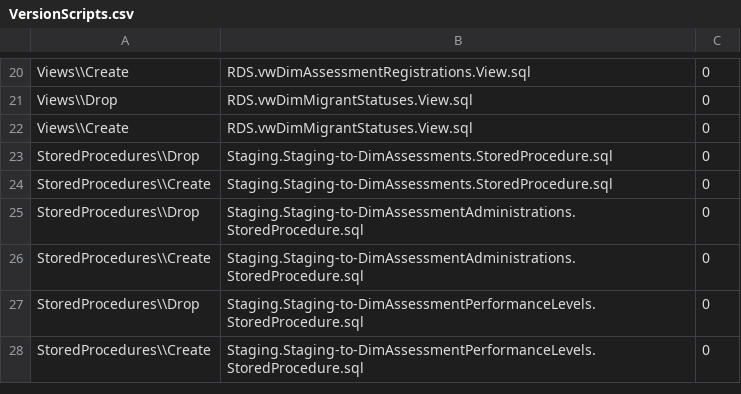
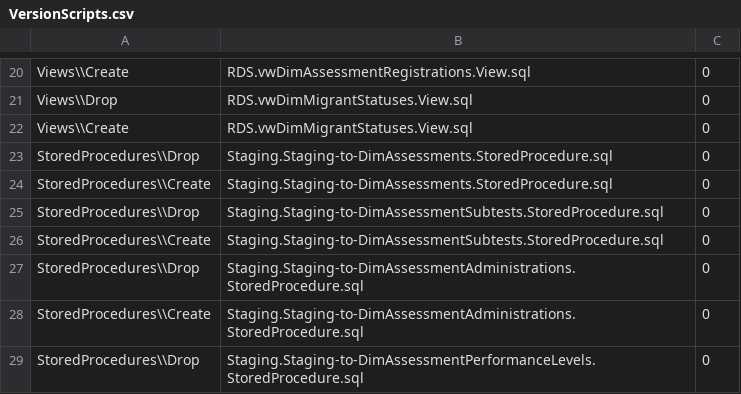
Before and after one commit to CEDS-Collaborative-Exchange/Generate, a CSV file: generate.database/VersionUpdates/11.1_prerelease/VersionScripts.csv, drawn as a sheet; only a part is shown, gaps mark what is left out; the shorter side is filled out with more unchanged rows; the diff names each change by its address in the sheet, - before the commit and + after, or states it on an @@ line.

Commit message:
Adding DimAssessmentSubtests to the Assessment process

```diff
--- a/generate.database/VersionUpdates/11.1_prerelease/VersionScripts.csv
+++ b/generate.database/VersionUpdates/11.1_prerelease/VersionScripts.csv
+row 25: StoredProcedures\\Drop | Staging.Staging-to-DimAssessmentSubtests.StoredProcedure.sql | 0
+row 26: StoredProcedures\\Create | Staging.Staging-to-DimAssessmentSubtests.StoredProcedure.sql | 0
```
Also changed, not shown: 21 other files.
